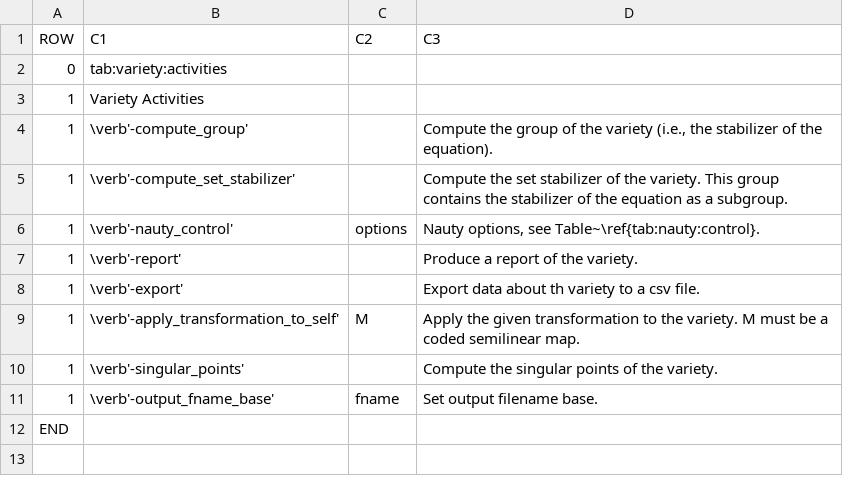
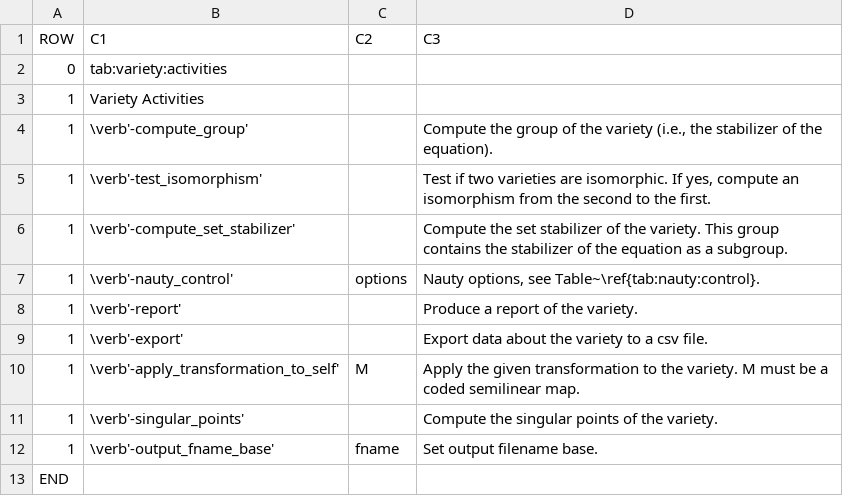
Before and after one commit to abetten/orbiter, a CSV file: doc/tables/commands/variety_activity.csv, drawn as a sheet.

```diff
--- a/doc/tables/commands/variety_activity.csv
+++ b/doc/tables/commands/variety_activity.csv
@@ -4,2 +4,3 @@ ROW,C1,C2,C3
 1,"\verb'-compute_group' ","  "," Compute the group of the variety (i.e., the stabilizer of the equation). "
+1,"\verb'-test_isomorphism' ","  "," Test if two varieties are isomorphic. If yes, compute an isomorphism from the second to the first. "
 1,"\verb'-compute_set_stabilizer' ","  "," Compute the set stabilizer of the variety. This group contains the stabilizer of the equation as a subgroup. "
@@ -7,3 +8,3 @@ ROW,C1,C2,C3
 1,"\verb'-report' ","  "," Produce a report of the variety. "
-1,"\verb'-export' ","  "," Export data about th variety to a csv file. "
+1,"\verb'-export' ","  "," Export data about the variety to a csv file. "
 1,"\verb'-apply_transformation_to_self' "," M "," Apply the given transformation to the variety. M must be a coded semilinear map. "
```
Also changed, not shown: 53 other files.
